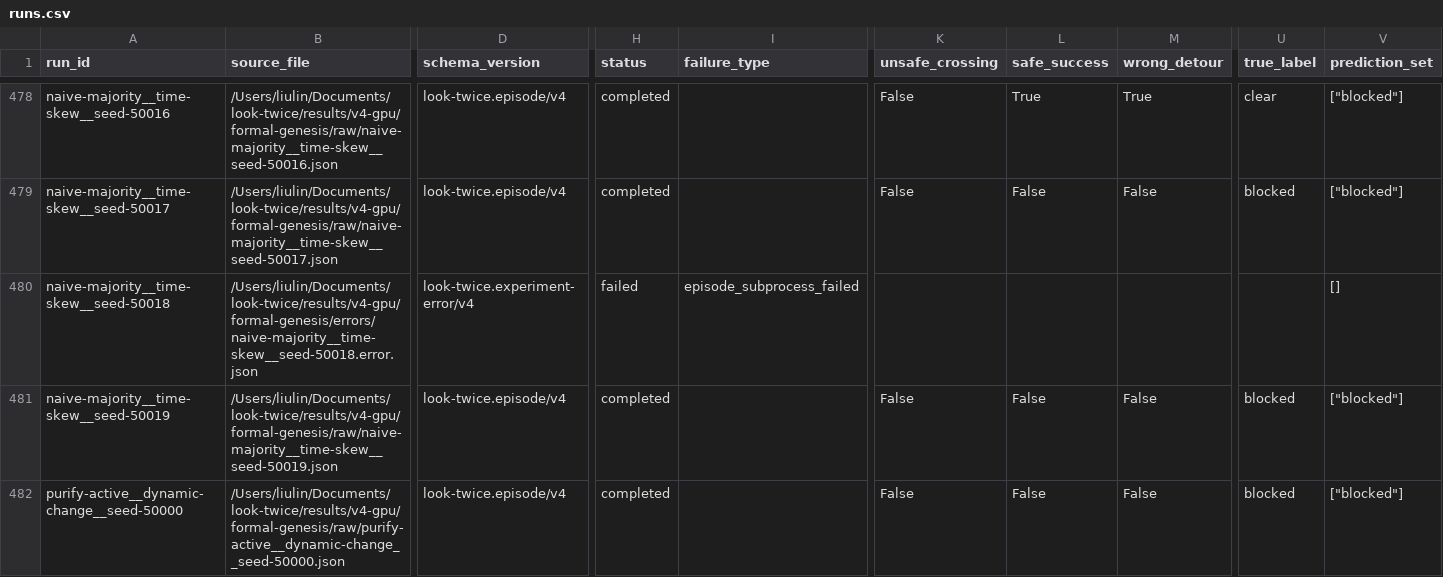
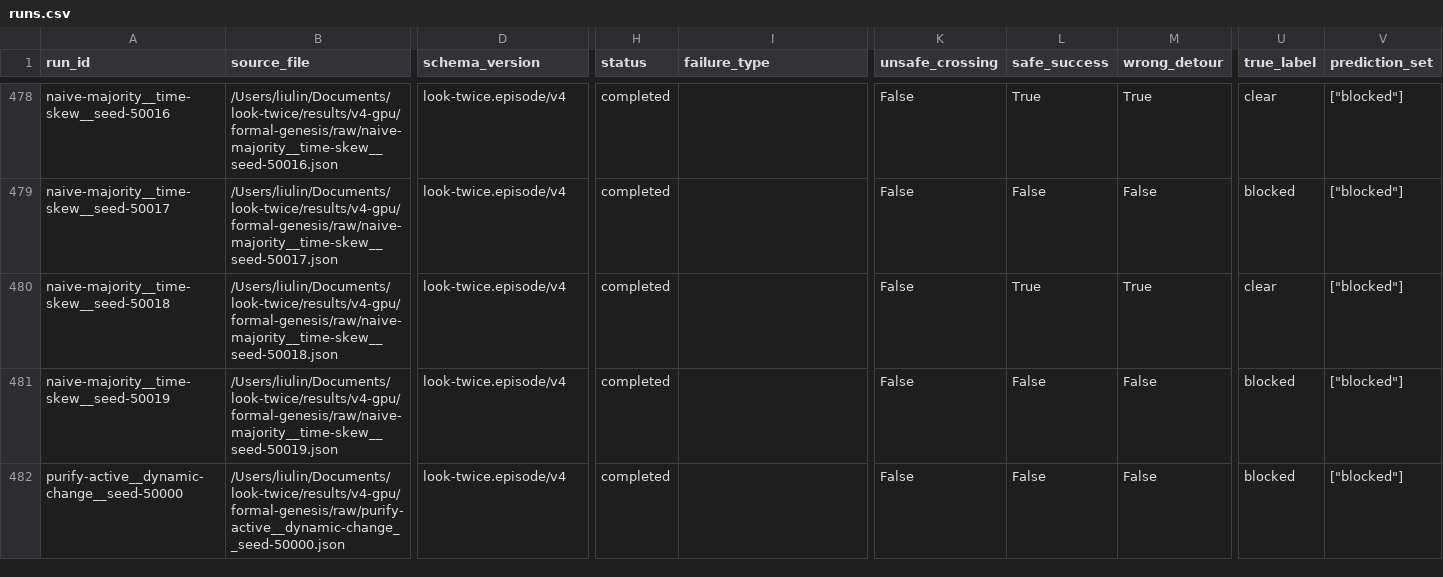
Before and after one commit to eason4kim-rocket/look-twice, a CSV file: results/v4-gpu/formal-genesis/summary/runs.csv, drawn as a sheet; only a part is shown, gaps mark what is left out; the diff covers the shown part only; the diff names each change by its address in the sheet, - before the commit and + after, or states it on an @@ line.

```diff
--- a/results/v4-gpu/formal-genesis/summary/runs.csv
+++ b/results/v4-gpu/formal-genesis/summary/runs.csv
-B480 (source_file): /Users/liulin/Documents/look-twice/results/v4-gpu/formal-genesis/errors/naive-majority__time-skew__seed-50018.error.json
+B480 (source_file): /Users/liulin/Documents/look-twice/results/v4-gpu/formal-genesis/raw/naive-majority__time-skew__seed-50018.json
-D480 (schema_version): look-twice.experiment-error/v4
+D480 (schema_version): look-twice.episode/v4
-H480 (status): failed
+H480 (status): completed
-I480 (failure_type): episode_subprocess_failed
+I480 (failure_type): (empty)
-K480 (unsafe_crossing): (empty)
+K480 (unsafe_crossing): False
-L480 (safe_success): (empty)
+L480 (safe_success): True
-M480 (wrong_detour): (empty)
+M480 (wrong_detour): True
-U480 (true_label): (empty)
+U480 (true_label): clear
-V480 (prediction_set): []
+V480 (prediction_set): ["blocked"]
```
Also changed, not shown: 43 edited cells elsewhere in this file, results/v4-gpu/formal-genesis/summary/aggregate.csv, results/v4-gpu/formal-genesis/summary/paired_comparisons.csv, 19 other files.
